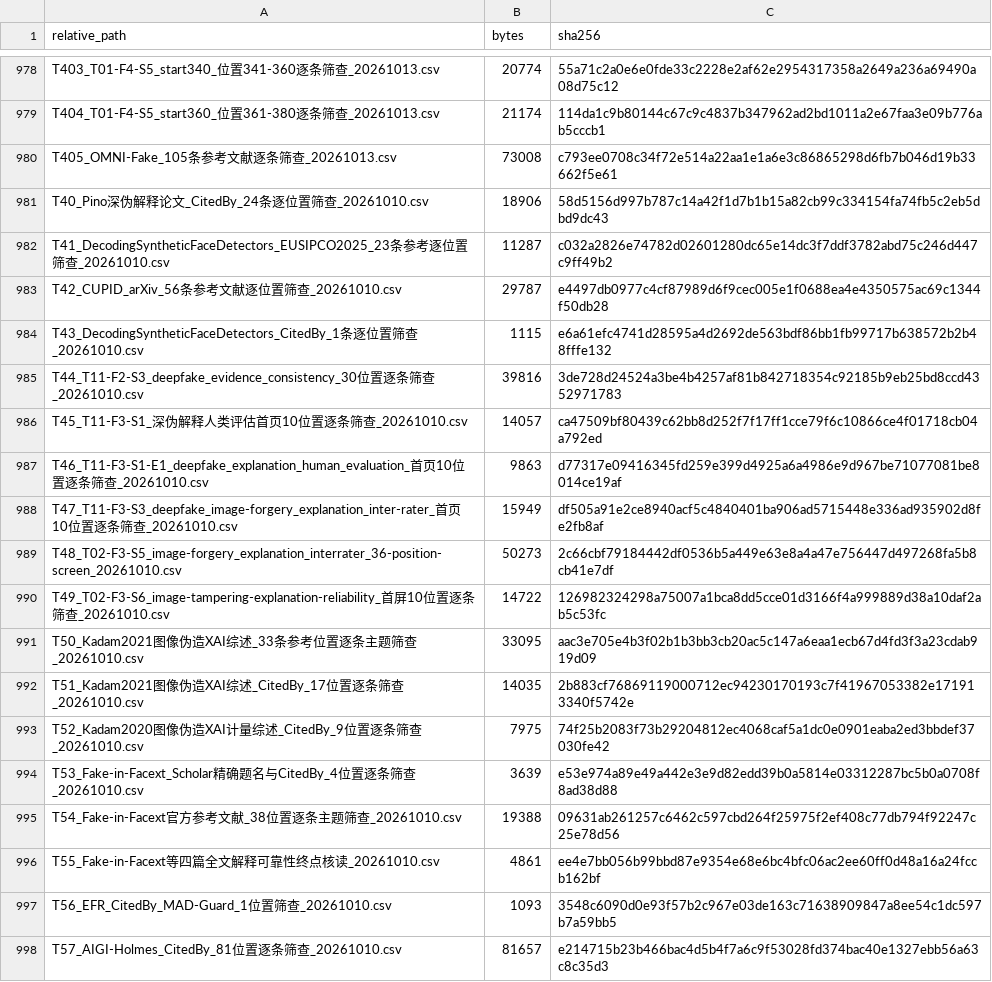
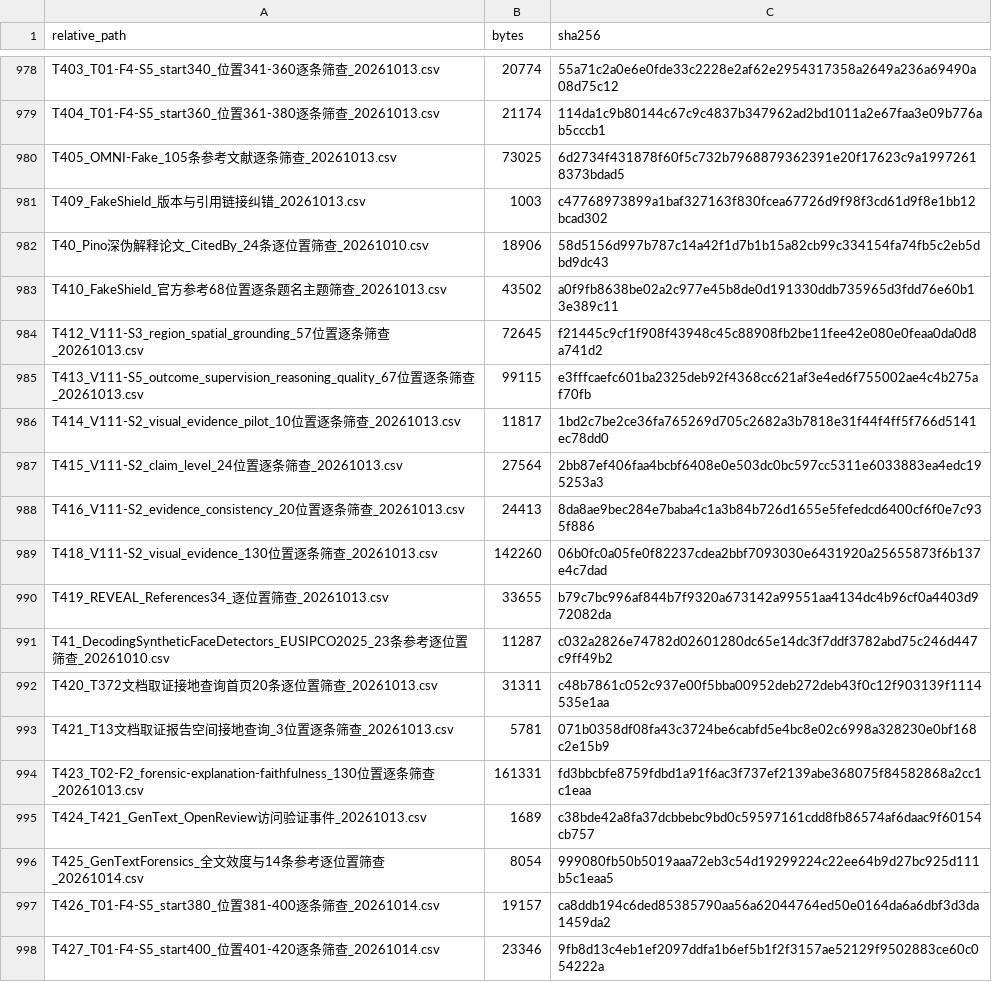
Before and after one commit to brodyZhao/my-research-project, a CSV file: outputs/图像鉴伪解释可靠性_重检_2026-10-05/112_本次阶段包_SHA256清单.csv, drawn as a sheet; only a part is shown, gaps mark what is left out; the shorter side is filled out with more unchanged rows; the diff covers the shown part only.

```diff
--- a/outputs/图像鉴伪解释可靠性_重检_2026-10-05/112_本次阶段包_SHA256清单.csv
+++ b/outputs/图像鉴伪解释可靠性_重检_2026-10-05/112_本次阶段包_SHA256清单.csv
@@ -979,4 +979,20 @@ T403_T01-F4-S5_start340_位置341-360逐条筛查_20261013.csv,20774,55a71c2a0e6
 T404_T01-F4-S5_start360_位置361-380逐条筛查_20261013.csv,21174,114da1c9b80144c67c9c4837b347962ad2bd1011a2e67faa3e09b776ab5cccb1
-T405_OMNI-Fake_105条参考文献逐条筛查_20261013.csv,73008,c793ee0708c34f72e514a22aa1e1a6e3c86865298d6fb7b046d19b33662f5e61
+T405_OMNI-Fake_105条参考文献逐条筛查_20261013.csv,73025,6d2734f431878f60f5c732b7968879362391e20f17623c9a19972618373bdad5
+T409_FakeShield_版本与引用链接纠错_20261013.csv,1003,c47768973899a1baf327163f830fcea67726d9f98f3cd61d9f8e1bb12bcad302
 T40_Pino深伪解释论文_CitedBy_24条逐位置筛查_20261010.csv,18906,58d5156d997b787c14a42f1d7b1b15a82cb99c334154fa74fb5c2eb5dbd9dc43
+T410_FakeShield_官方参考68位置逐条题名主题筛查_20261013.csv,43502,a0f9fb8638be02a2c977e45b8de0d191330ddb735965d3fdd76e60b13e389c11
+T412_V111-S3_region_spatial_grounding_57位置逐条筛查_20261013.csv,72645,f21445c9cf1f908f43948c45c88908fb2be11fee42e080e0feaa0da0d8a741d2
+T413_V111-S5_outcome_supervision_reasoning_quality_67位置逐条筛查_20261013.csv,99115,e3fffcaefc601ba2325deb92f4368cc621af3e4ed6f755002ae4c4b275af70fb
+T414_V111-S2_visual_evidence_pilot_10位置逐条筛查_20261013.csv,11817,1bd2c7be2ce36fa765269d705c2682a3b7818e31f44f4ff5f766d5141ec78dd0
+T415_V111-S2_claim_level_24位置逐条筛查_20261013.csv,27564,2bb87ef406faa4bcbf6408e0e503dc0bc597cc5311e6033883ea4edc195253a3
+T416_V111-S2_evidence_consistency_20位置逐条筛查_20261013.csv,24413,8da8ae9bec284e7baba4c1a3b84b726d1655e5fefedcd6400cf6f0e7c935f886
+T418_V111-S2_visual_evidence_130位置逐条筛查_20261013.csv,142260,06b0fc0a05fe0f82237cdea2bbf7093030e6431920a25655873f6b137e4c7dad
+T419_REVEAL_References34_逐位置筛查_20261013.csv,33655,b79c7bc996af844b7f9320a673142a99551aa4134dc4b96cf0a4403d972082da
 T41_DecodingSyntheticFaceDetectors_EUSIPCO2025_23条参考逐位置筛查_20261010.csv,11287,c032a2826e74782d02601280dc65e14dc3f7ddf3782abd75c246d447c9ff49b2
+T420_T372文档取证接地查询首页20条逐位置筛查_20261013.csv,31311,c48b7861c052c937e00f5bba00952deb272deb43f0c12f903139f1114535e1aa
+T421_T13文档取证报告空间接地查询_3位置逐条筛查_20261013.csv,5781,071b0358df08fa43c3724be6cabfd5e4bc8e02c6998a328230e0bf168c2e15b9
+T423_T02-F2_forensic-explanation-faithfulness_130位置逐条筛查_20261013.csv,161331,fd3bbcbfe8759fdbd1a91f6ac3f737ef2139abe368075f84582868a2cc1c1eaa
+T424_T421_GenText_OpenReview访问验证事件_20261013.csv,1689,c38bde42a8fa37dcbbebc9bd0c59597161cdd8fb86574af6daac9f60154cb757
+T425_GenTextForensics_全文效度与14条参考逐位置筛查_20261014.csv,8054,999080fb50b5019aaa72eb3c54d19299224c22ee64b9d27bc925d111b5c1eaa5
+T426_T01-F4-S5_start380_位置381-400逐条筛查_20261014.csv,19157,ca8ddb194c6ded85385790aa56a62044764ed50e0164da6a6dbf3d3da1459da2
+T427_T01-F4-S5_start400_位置401-420逐条筛查_20261014.csv,23346,9fb8d13c4eb1ef2097ddfa1b6ef5b1f2f3157ae52129f9502883ce60c054222a
```
Also changed, not shown: 19 added rows and 22 edited cells elsewhere in this file, outputs/图像鉴伪解释可靠性_重检_2026-10-05/72_V2已复核强相关优先清单.csv, outputs/图像鉴伪解释可靠性_重检_2026-10-05/T405_OMNI-Fake_105条参考文献逐条筛查_20261013.csv, 14 other files.
